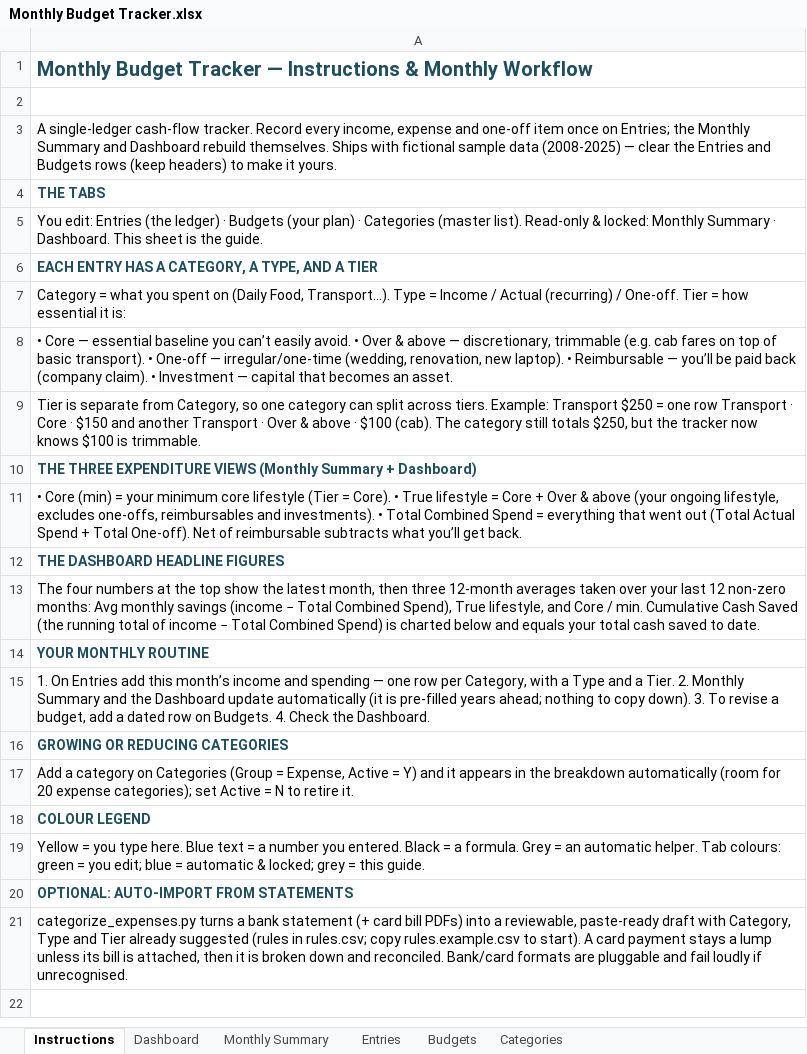
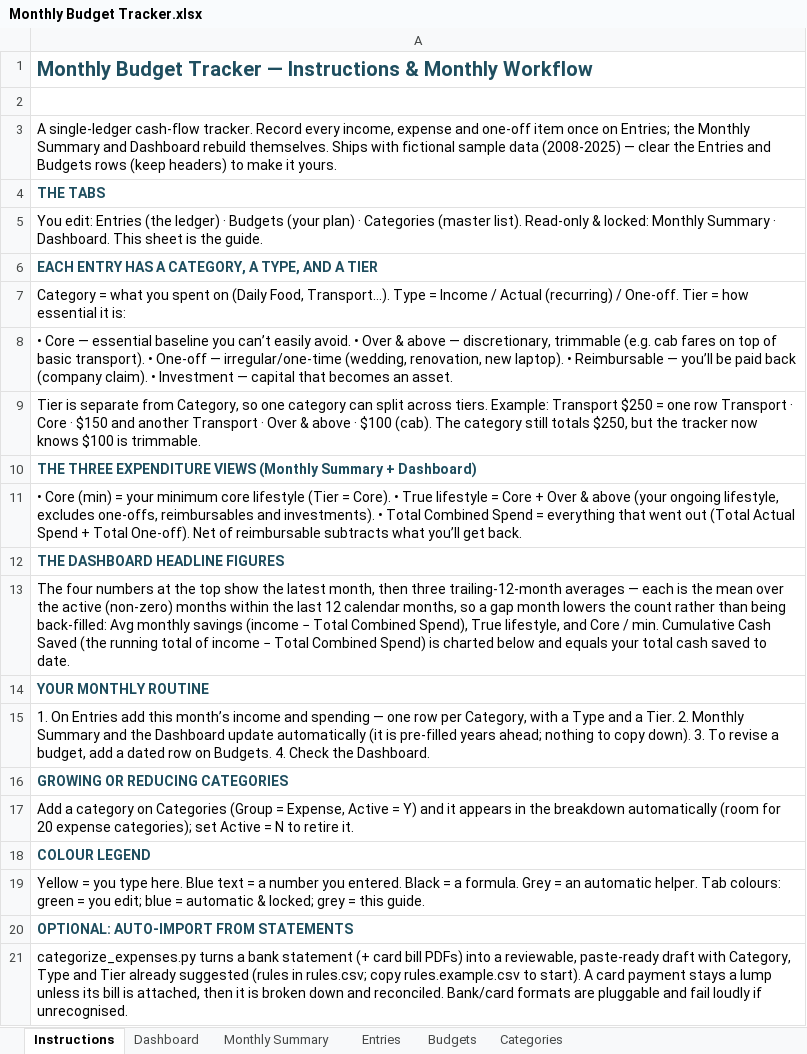
Before and after one commit to jovialio/personal-finance-tracker-excel, an Excel workbook: Monthly Budget Tracker.xlsx, sheet Instructions, drawn as a sheet; values as stored, in another font and other column widths than the file's, no borders; the diff names each change by its address in the sheet, - before the commit and + after, or states it on an @@ line.

```diff
--- a/Monthly Budget Tracker.xlsx (sheet Instructions)
+++ b/Monthly Budget Tracker.xlsx (sheet Instructions)
-A13: …then three 12-month averages taken over your last 12 non-zero months: Avg monthly…
+A13: …then three trailing-12-month averages — each is the mean over the active (non-zero) months within the last 12 calendar months, so a gap month lowers the count rather than being back-filled: Avg monthly…
```
Also changed, not shown: sheet Dashboard, 3 other files.
